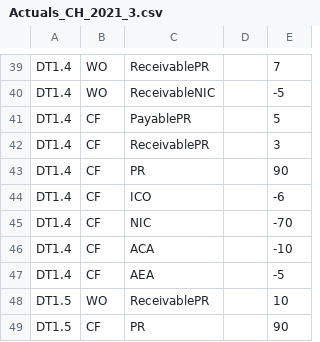
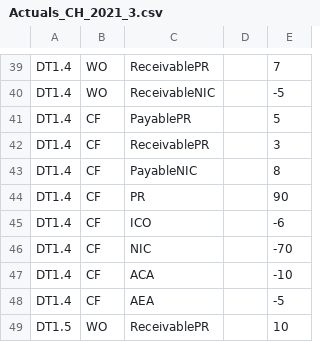
Before and after one commit to Systemorph/IFRS17CalculationEngine, a CSV file: full-ifrs17-template/Files/TransactionalData/Actuals_CH_2021_3.csv, drawn as a sheet; only a part is shown, gaps mark what is left out; the shorter side is filled out with more unchanged rows.

```diff
--- a/full-ifrs17-template/Files/TransactionalData/Actuals_CH_2021_3.csv
+++ b/full-ifrs17-template/Files/TransactionalData/Actuals_CH_2021_3.csv
@@ -42,2 +42,3 @@ DT1.4,CF,PayablePR,,5
 DT1.4,CF,ReceivablePR,,3
+DT1.4,CF,PayableNIC,,8
 DT1.4,CF,PR,,90
```
Also changed, not shown: full-ifrs17-template/Files/TransactionalData/Actuals_CH_2020_12.csv.
